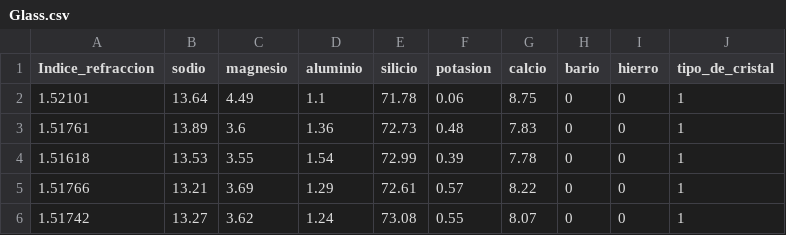
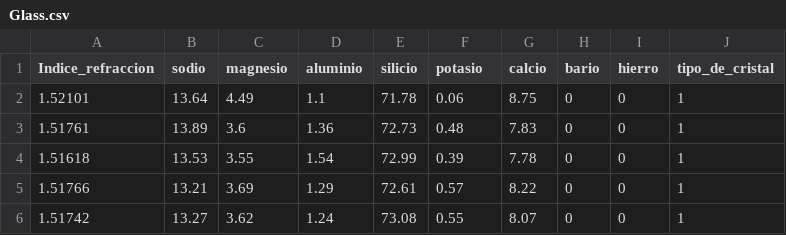
Before and after one commit to EfrainSO/diplomado, a CSV file: Proyecto 2/Glass/Glass.csv, drawn as a sheet; only a part is shown.

Commit message:
Update Glass.csv

```diff
--- a/Proyecto 2/Glass/Glass.csv
+++ b/Proyecto 2/Glass/Glass.csv
@@ -1,2 +1,2 @@
-"Indice_refraccion","sodio","magnesio","aluminio","silicio","potasion","calcio","bario","hierro","tipo_de_cristal"
+"Indice_refraccion","sodio","magnesio","aluminio","silicio","potasio","calcio","bario","hierro","tipo_de_cristal"
 1.52101,13.64,4.49,1.1,71.78,0.06,8.75,0,0,"1"
```
